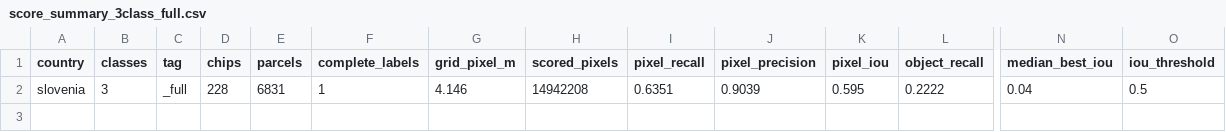
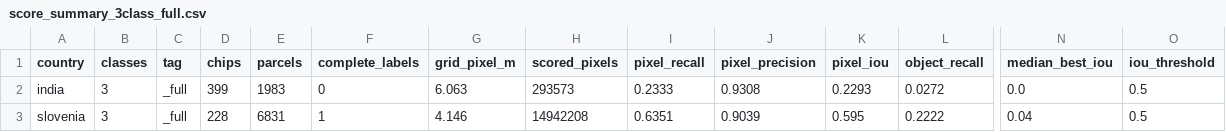
Before and after one commit to sruthi-swathandran/geospatial-portfolio, a CSV file: 02-field-boundaries-smallholder/results/score_summary_3class_full.csv, drawn as a sheet; only a part is shown, gaps mark what is left out; rows hold the shown columns only; the diff names each change by its address in the sheet, - before the commit and + after, or states it on an @@ line.

```diff
--- a/02-field-boundaries-smallholder/results/score_summary_3class_full.csv
+++ b/02-field-boundaries-smallholder/results/score_summary_3class_full.csv
+row 2: india | 3 | _full | 399 | 1983 | 0 | 6.063 | 293573 | 0.2333 | 0.9308 | 0.2293 | 0.0272 | 0.0 | 0.5
```
Also changed, not shown: 02-field-boundaries-smallholder/results/india/contrast_panel_key.csv, 02-field-boundaries-smallholder/results/india/precision_summary.csv, 23 other files.
